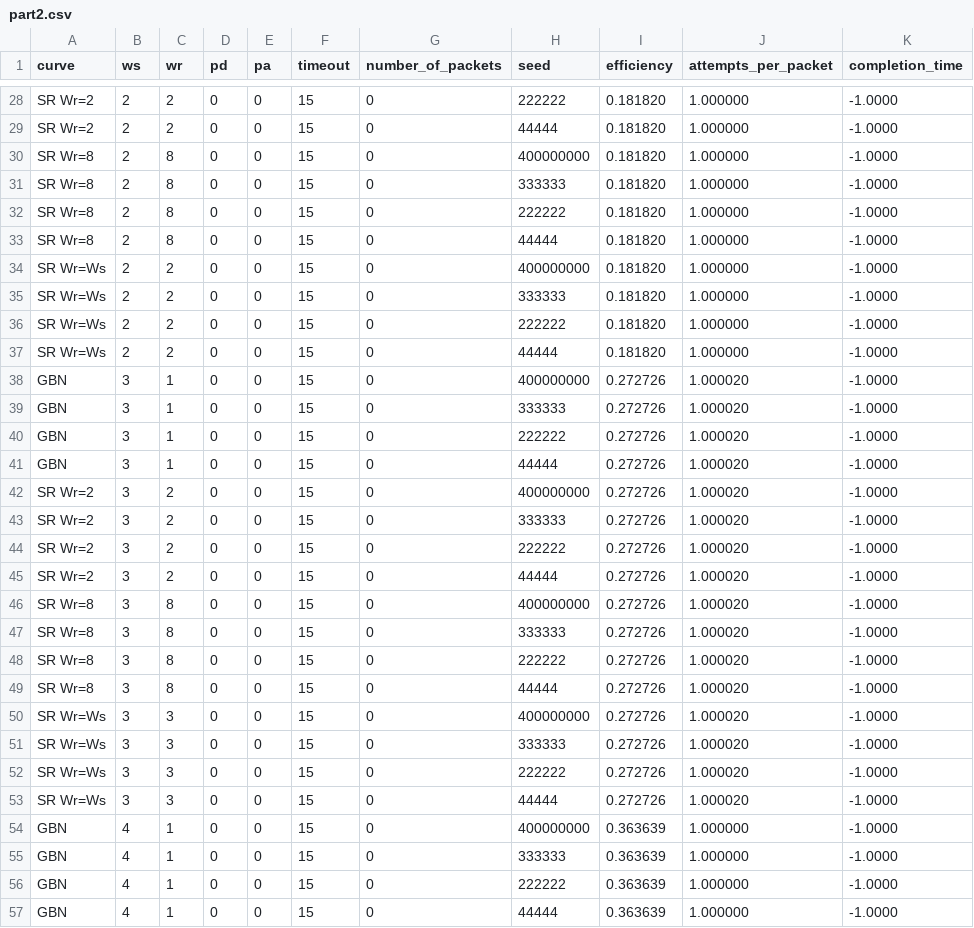
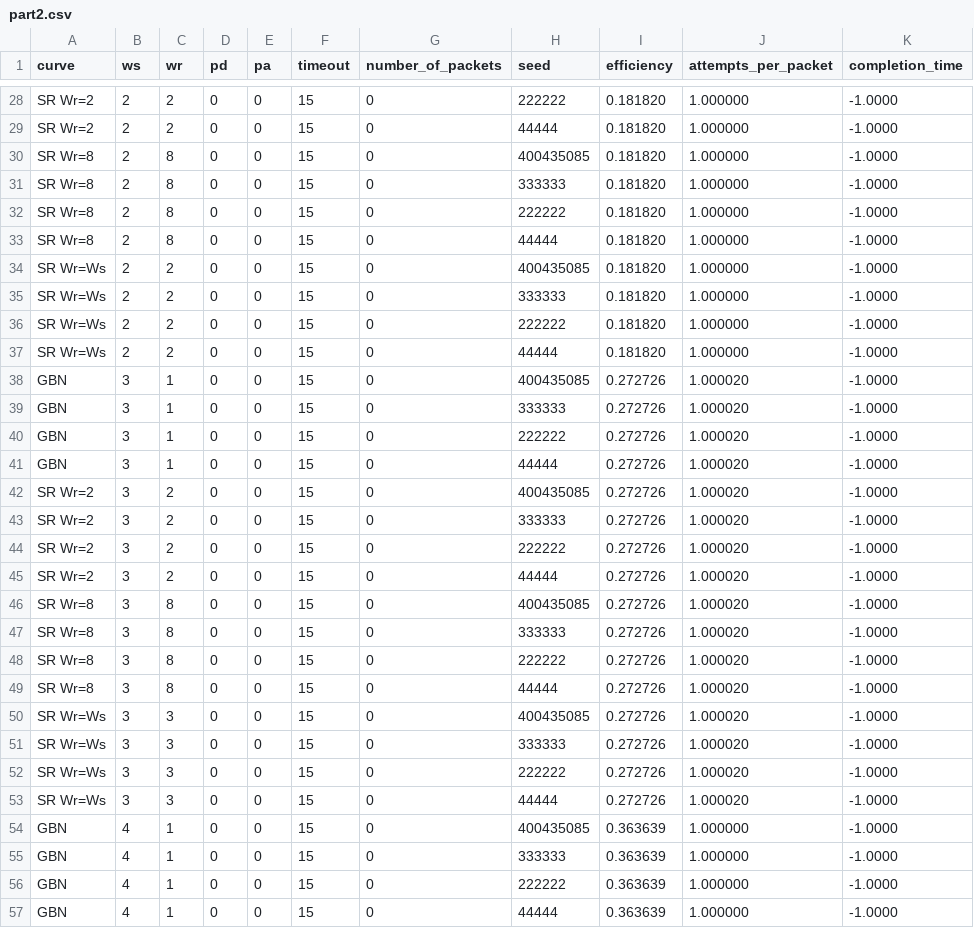
Before and after one commit to Abdu04/4DK_Lab4, a CSV file: results/part2.csv, drawn as a sheet; only a part is shown, gaps mark what is left out; the diff covers the shown part only.

Commit message:
Student Id Seed Change

```diff
--- a/results/part2.csv
+++ b/results/part2.csv
@@ -29,3 +29,3 @@ SR Wr=2,2,2,0,0,15,0,222222,0.181820,1.000000,-1.0000
 SR Wr=2,2,2,0,0,15,0,44444,0.181820,1.000000,-1.0000
-SR Wr=8,2,8,0,0,15,0,400000000,0.181820,1.000000,-1.0000
+SR Wr=8,2,8,0,0,15,0,400435085,0.181820,1.000000,-1.0000
 SR Wr=8,2,8,0,0,15,0,333333,0.181820,1.000000,-1.0000
@@ -33,3 +33,3 @@ SR Wr=8,2,8,0,0,15,0,222222,0.181820,1.000000,-1.0000
 SR Wr=8,2,8,0,0,15,0,44444,0.181820,1.000000,-1.0000
-SR Wr=Ws,2,2,0,0,15,0,400000000,0.181820,1.000000,-1.0000
+SR Wr=Ws,2,2,0,0,15,0,400435085,0.181820,1.000000,-1.0000
 SR Wr=Ws,2,2,0,0,15,0,333333,0.181820,1.000000,-1.0000
@@ -37,3 +37,3 @@ SR Wr=Ws,2,2,0,0,15,0,222222,0.181820,1.000000,-1.0000
 SR Wr=Ws,2,2,0,0,15,0,44444,0.181820,1.000000,-1.0000
-GBN,3,1,0,0,15,0,400000000,0.272726,1.000020,-1.0000
+GBN,3,1,0,0,15,0,400435085,0.272726,1.000020,-1.0000
 GBN,3,1,0,0,15,0,333333,0.272726,1.000020,-1.0000
@@ -41,3 +41,3 @@ GBN,3,1,0,0,15,0,222222,0.272726,1.000020,-1.0000
 GBN,3,1,0,0,15,0,44444,0.272726,1.000020,-1.0000
-SR Wr=2,3,2,0,0,15,0,400000000,0.272726,1.000020,-1.0000
+SR Wr=2,3,2,0,0,15,0,400435085,0.272726,1.000020,-1.0000
 SR Wr=2,3,2,0,0,15,0,333333,0.272726,1.000020,-1.0000
@@ -45,3 +45,3 @@ SR Wr=2,3,2,0,0,15,0,222222,0.272726,1.000020,-1.0000
 SR Wr=2,3,2,0,0,15,0,44444,0.272726,1.000020,-1.0000
-SR Wr=8,3,8,0,0,15,0,400000000,0.272726,1.000020,-1.0000
+SR Wr=8,3,8,0,0,15,0,400435085,0.272726,1.000020,-1.0000
 SR Wr=8,3,8,0,0,15,0,333333,0.272726,1.000020,-1.0000
@@ -49,3 +49,3 @@ SR Wr=8,3,8,0,0,15,0,222222,0.272726,1.000020,-1.0000
 SR Wr=8,3,8,0,0,15,0,44444,0.272726,1.000020,-1.0000
-SR Wr=Ws,3,3,0,0,15,0,400000000,0.272726,1.000020,-1.0000
+SR Wr=Ws,3,3,0,0,15,0,400435085,0.272726,1.000020,-1.0000
 SR Wr=Ws,3,3,0,0,15,0,333333,0.272726,1.000020,-1.0000
@@ -53,3 +53,3 @@ SR Wr=Ws,3,3,0,0,15,0,222222,0.272726,1.000020,-1.0000
 SR Wr=Ws,3,3,0,0,15,0,44444,0.272726,1.000020,-1.0000
-GBN,4,1,0,0,15,0,400000000,0.363639,1.000000,-1.0000
+GBN,4,1,0,0,15,0,400435085,0.363639,1.000000,-1.0000
 GBN,4,1,0,0,15,0,333333,0.363639,1.000000,-1.0000
```
Also changed, not shown: 74 edited cells elsewhere in this file, results/part3a.csv, results/part3b.csv, 26 other files.
